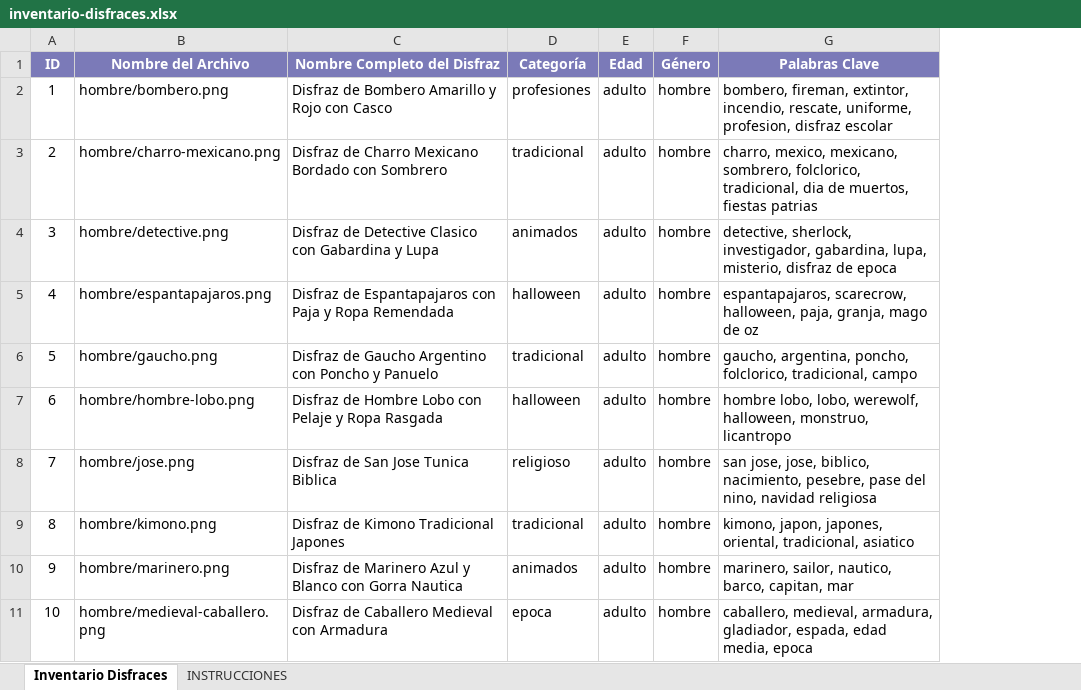
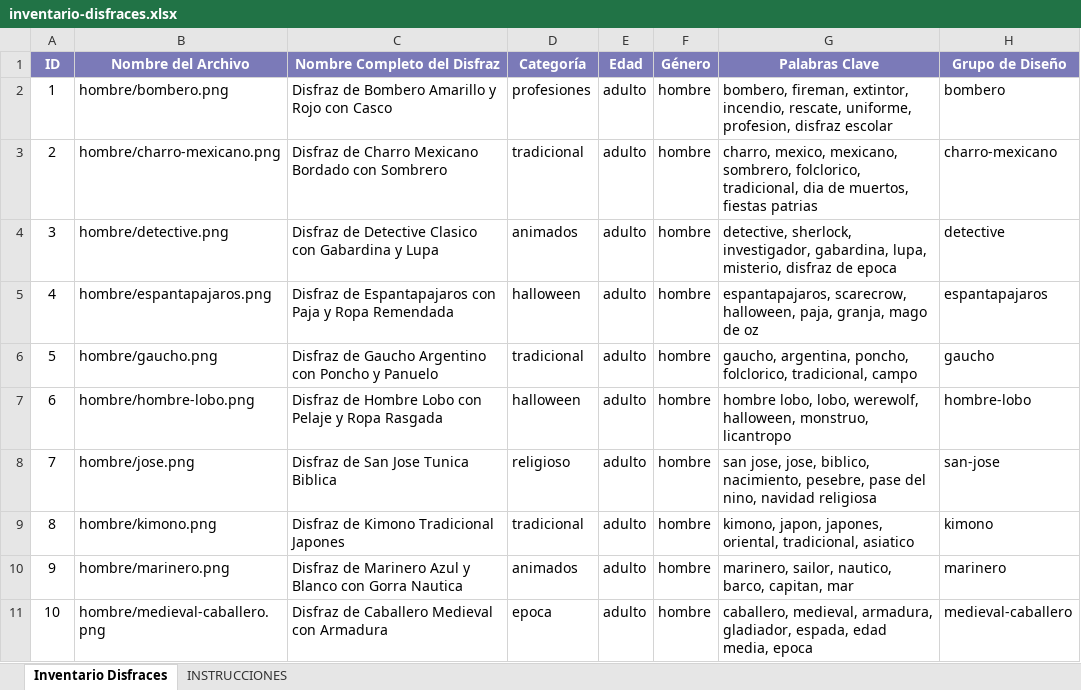
Before and after one commit to heute-star/caritas, an Excel workbook: inventario-disfraces.xlsx, sheet Inventario Disfraces, drawn as a sheet; only a part is shown; values as stored, in another font and other column widths than the file's, no borders; the diff names each change by its address in the sheet, - before the commit and + after, or states it on an @@ line.

```diff
--- a/inventario-disfraces.xlsx (sheet Inventario Disfraces)
+++ b/inventario-disfraces.xlsx (sheet Inventario Disfraces)
+column H (Grupo de Diseño), rows 2-11: bombero | charro-mexicano | detective | espantapajaros | gaucho | hombre-lobo | san-jose | kimono | marinero | medieval-caballero
```
Also changed, not shown: sheet INSTRUCCIONES, 13 other files.
